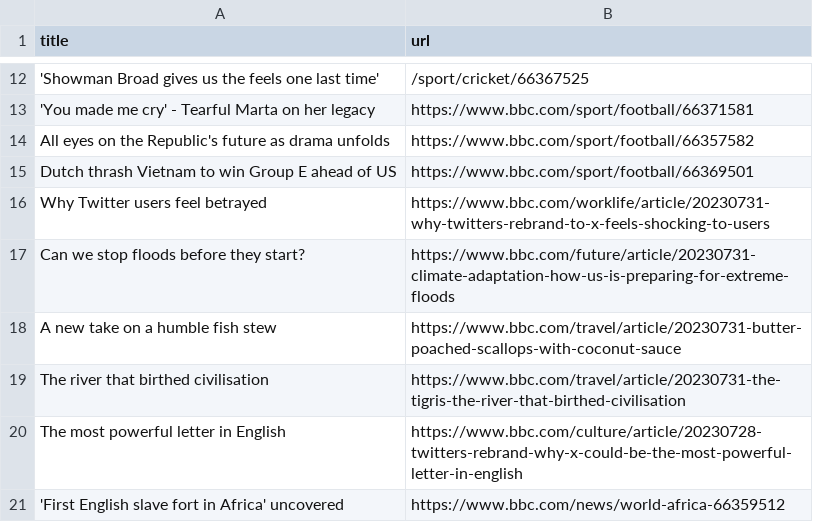
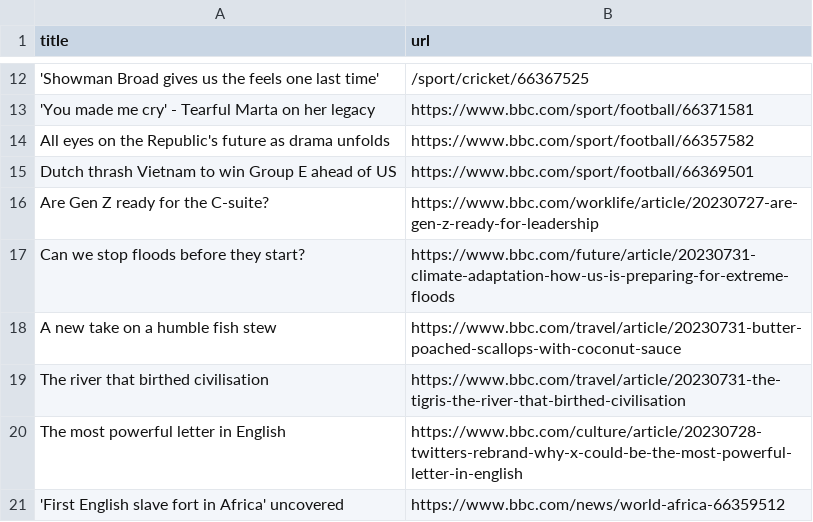
Before and after one commit to ramanshreya/automatic-scraper, a CSV file: bbc.csv, drawn as a sheet; only a part is shown, gaps mark what is left out; the diff covers the shown part only.

```diff
--- a/bbc.csv
+++ b/bbc.csv
@@ -15,3 +15,3 @@ All eyes on the Republic's future as drama unfolds,https://www.bbc.com/sport/foo
 Dutch thrash Vietnam to win Group E ahead of US,https://www.bbc.com/sport/football/66369501
-Why Twitter users feel betrayed,https://www.bbc.com/worklife/article/20230731-why-twitters-rebrand-to-x-feels-shocking-to-users
+Are Gen Z ready for the C-suite?,https://www.bbc.com/worklife/article/20230727-are-gen-z-ready-for-leadership
 Can we stop floods before they start?,https://www.bbc.com/future/article/20230731-climate-adaptation-how-us-is-preparing-for-extreme-floods
```
Also changed, not shown: 6 added rows, 5 removed rows and 2 moved rows elsewhere in this file.
